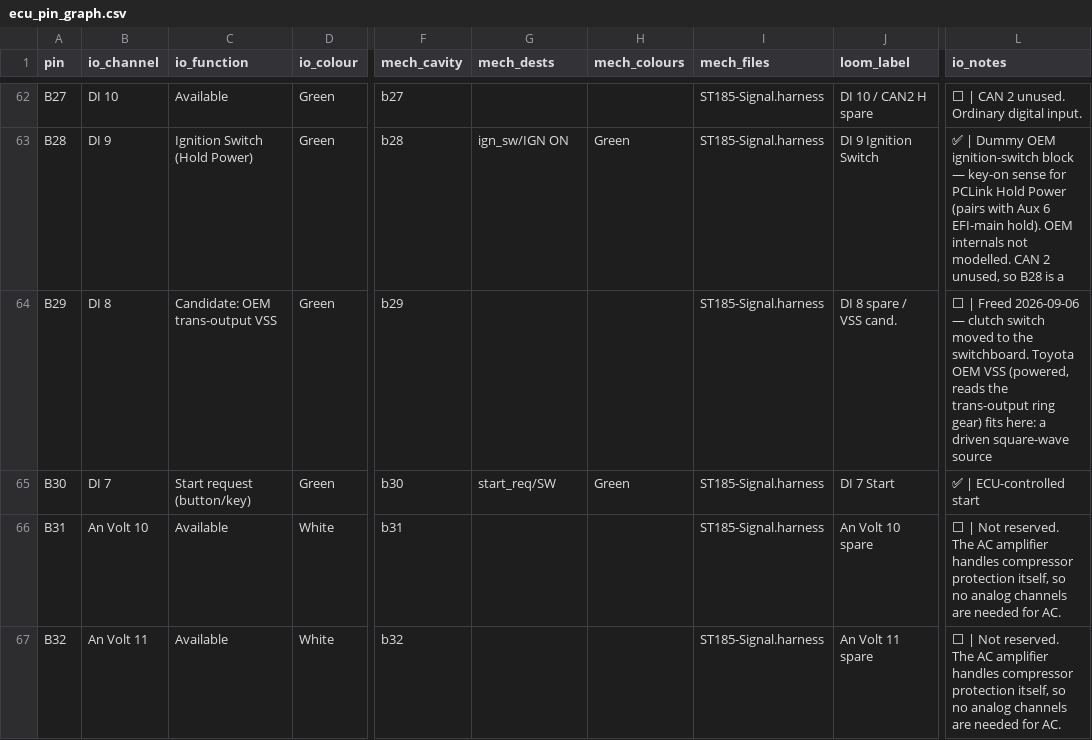
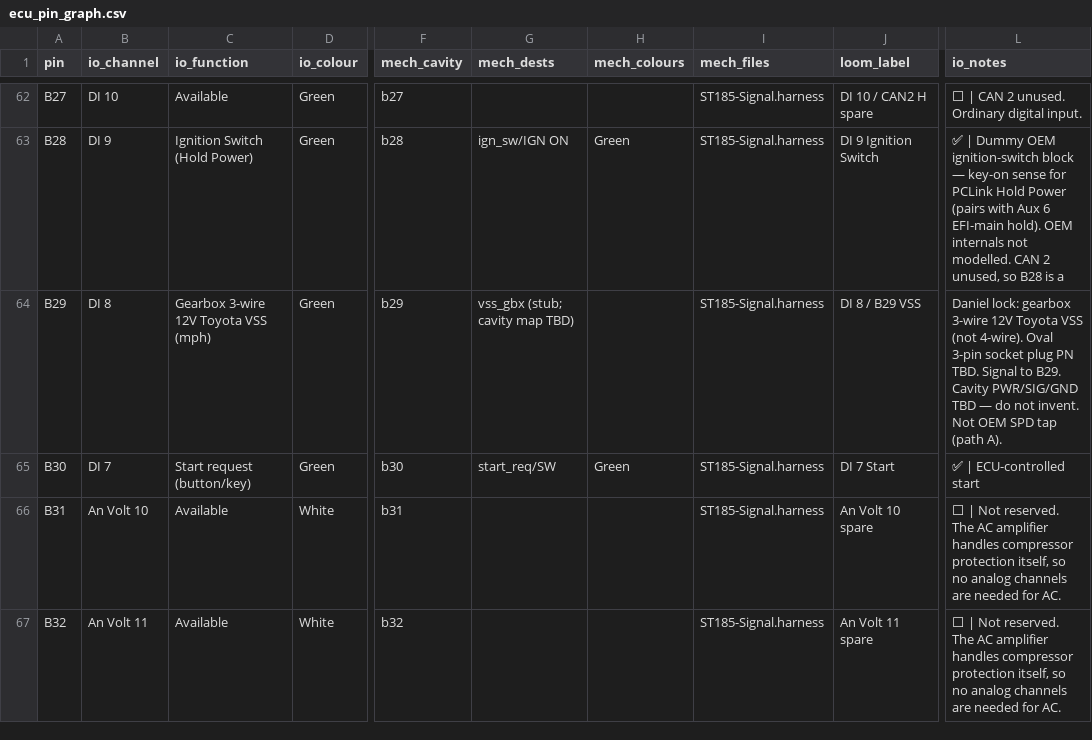
Before and after one commit to living-relation/st185-link-ecu-config, a CSV file: docs/harness/ecu_pin_graph.csv, drawn as a sheet; only a part is shown, gaps mark what is left out; the diff names each change by its address in the sheet, - before the commit and + after, or states it on an @@ line.

Commit message:
Seal B29 car-side VSS: gearbox 3-wire 12V Toyota + oval 3-pin sockets (PN TBD).
Locks signal to B29/DI8; cavity map TBD; not OEM SPD tap. Stub vss_gbx in Signal; fuel divider ohms remain TBD.

```diff
--- a/docs/harness/ecu_pin_graph.csv
+++ b/docs/harness/ecu_pin_graph.csv
-C64 (io_function): Candidate: OEM trans-output VSS
+C64 (io_function): Gearbox 3-wire 12V Toyota VSS (mph)
-G64 (mech_dests): (empty)
+G64 (mech_dests): vss_gbx (stub; cavity map TBD)
-J64 (loom_label): DI 8 spare / VSS cand.
+J64 (loom_label): DI 8 / B29 VSS
-L64 (io_notes): ⬜ | Freed 2026-09-06 — clutch switch moved to the switchboard. Toyota OEM VSS (powered, reads the trans-output ring gear) fits here: a driven square-wave source
+L64 (io_notes): Daniel lock: gearbox 3-wire 12V Toyota VSS (not 4-wire). Oval 3-pin socket plug PN TBD. Signal to B29. Cavity PWR/SIG/GND TBD — do not invent. Not OEM SPD tap (path A).
```
Also changed, not shown: 4 other files.
